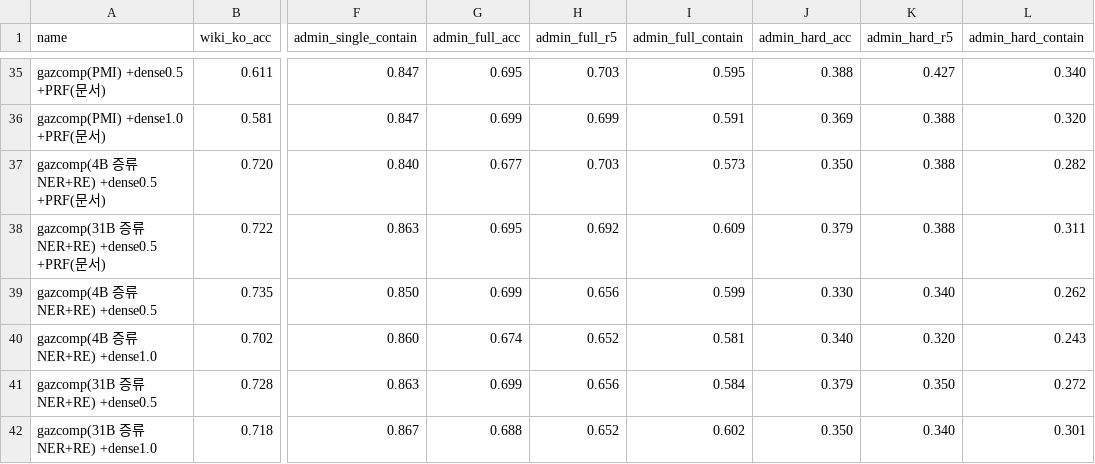
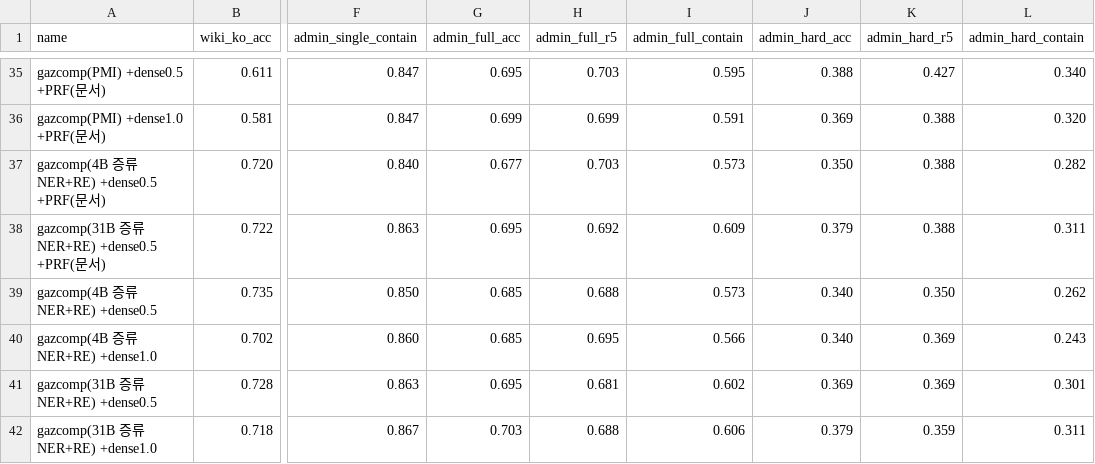
Before and after one commit to LimDoHwan/nongraphrag-ko, a CSV file: analysis/reference/appendix_b.csv, drawn as a sheet; only a part is shown, gaps mark what is left out; the diff names each change by its address in the sheet, - before the commit and + after, or states it on an @@ line.

```diff
--- a/analysis/reference/appendix_b.csv
+++ b/analysis/reference/appendix_b.csv
-G39 (admin_full_acc): 0.699
+G39 (admin_full_acc): 0.685
-H39 (admin_full_r5): 0.656
+H39 (admin_full_r5): 0.688
-I39 (admin_full_contain): 0.599
+I39 (admin_full_contain): 0.573
-J39 (admin_hard_acc): 0.330
+J39 (admin_hard_acc): 0.340
-K39 (admin_hard_r5): 0.340
+K39 (admin_hard_r5): 0.350
-G40 (admin_full_acc): 0.674
+G40 (admin_full_acc): 0.685
-H40 (admin_full_r5): 0.652
+H40 (admin_full_r5): 0.695
-I40 (admin_full_contain): 0.581
+I40 (admin_full_contain): 0.566
-K40 (admin_hard_r5): 0.320
+K40 (admin_hard_r5): 0.369
-G41 (admin_full_acc): 0.699
+G41 (admin_full_acc): 0.695
-H41 (admin_full_r5): 0.656
+H41 (admin_full_r5): 0.681
-I41 (admin_full_contain): 0.584
+I41 (admin_full_contain): 0.602
-J41 (admin_hard_acc): 0.379
+J41 (admin_hard_acc): 0.369
-K41 (admin_hard_r5): 0.350
+K41 (admin_hard_r5): 0.369
-L41 (admin_hard_contain): 0.272
+L41 (admin_hard_contain): 0.301
-G42 (admin_full_acc): 0.688
+G42 (admin_full_acc): 0.703
-H42 (admin_full_r5): 0.652
+H42 (admin_full_r5): 0.688
-I42 (admin_full_contain): 0.602
+I42 (admin_full_contain): 0.606
-J42 (admin_hard_acc): 0.350
+J42 (admin_hard_acc): 0.379
-K42 (admin_hard_r5): 0.340
+K42 (admin_hard_r5): 0.359
-L42 (admin_hard_contain): 0.301
+L42 (admin_hard_contain): 0.311
```
Also changed, not shown: 17 other files.
